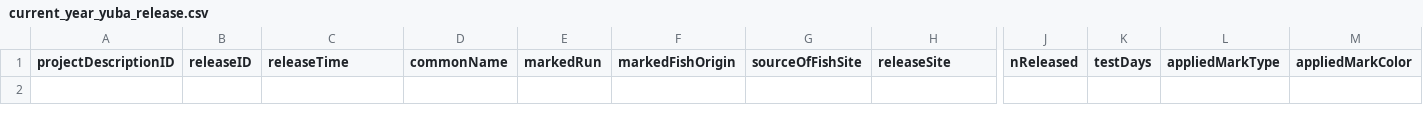
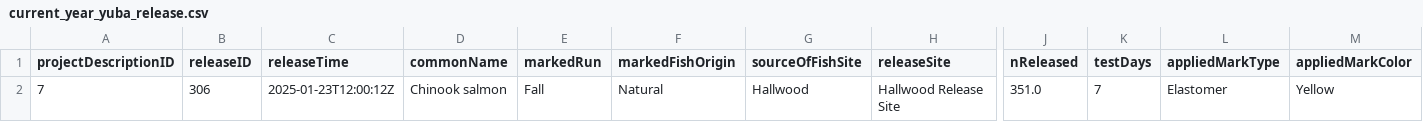
Before and after one commit to SRJPE/jpe-yuba-edi, a CSV file: data/current_year_yuba_release.csv, drawn as a sheet; only a part is shown, gaps mark what is left out; rows hold the shown columns only; the diff names each change by its address in the sheet, - before the commit and + after, or states it on an @@ line.

```diff
--- a/data/current_year_yuba_release.csv
+++ b/data/current_year_yuba_release.csv
+row 2: 7 | 306 | 2025-01-23T12:00:12Z | Chinook salmon | Fall | Natural | Hallwood | Hallwood Release Site | 351.0 | 7 | Elastomer | Yellow
```
Also changed, not shown: data/current_year_yuba_trap.csv, 1 other file.
